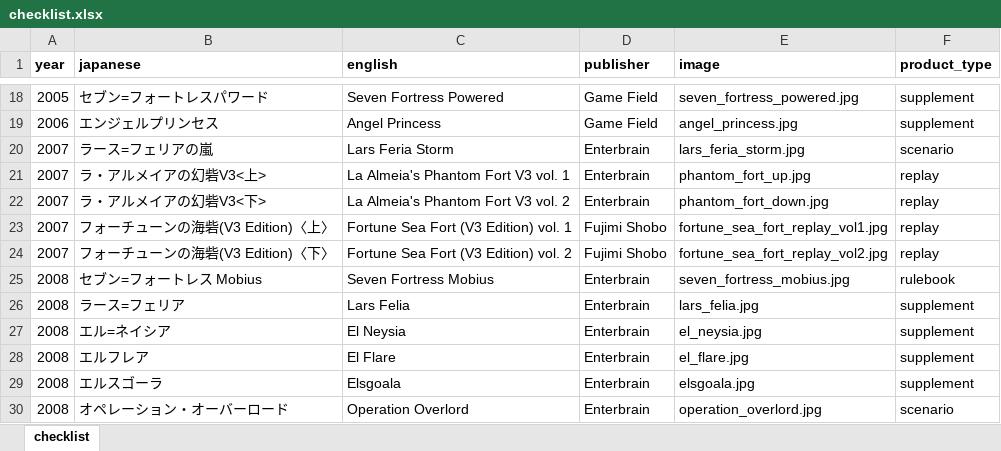
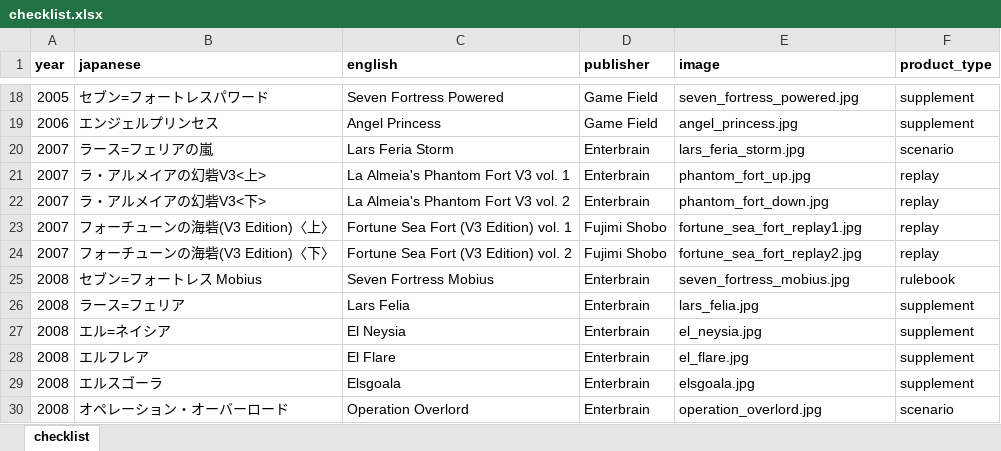
Before and after one commit to weatherspud/japanese-collectors-list, an Excel workbook: seven-fortress/checklist.xlsx, sheet checklist, drawn as a sheet; only a part is shown, gaps mark what is left out; values as stored, in another font and other column widths than the file's, no borders; the diff names each change by its address in the sheet, - before the commit and + after, or states it on an @@ line.

Commit message:
fix images

```diff
--- a/seven-fortress/checklist.xlsx (sheet checklist)
+++ b/seven-fortress/checklist.xlsx (sheet checklist)
-E23 (image): fortune_sea_fort_replay_vol1.jpg
+E23 (image): fortune_sea_fort_replay1.jpg
-E24 (image): fortune_sea_fort_replay_vol2.jpg
+E24 (image): fortune_sea_fort_replay2.jpg
```
Also changed, not shown: 2 other files.
